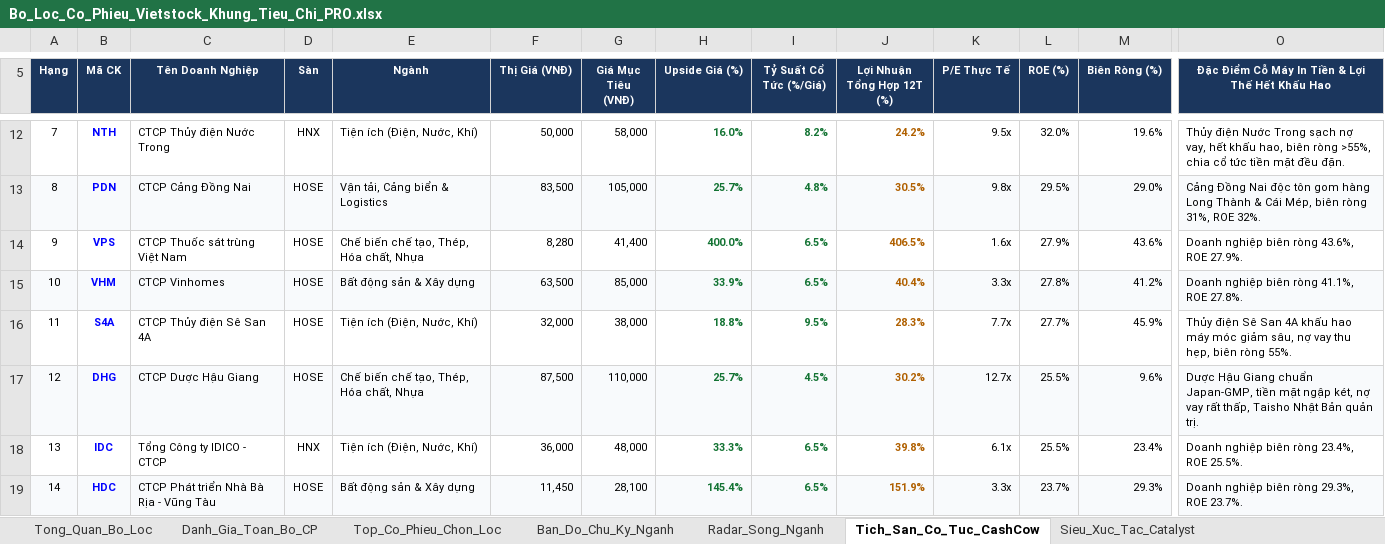
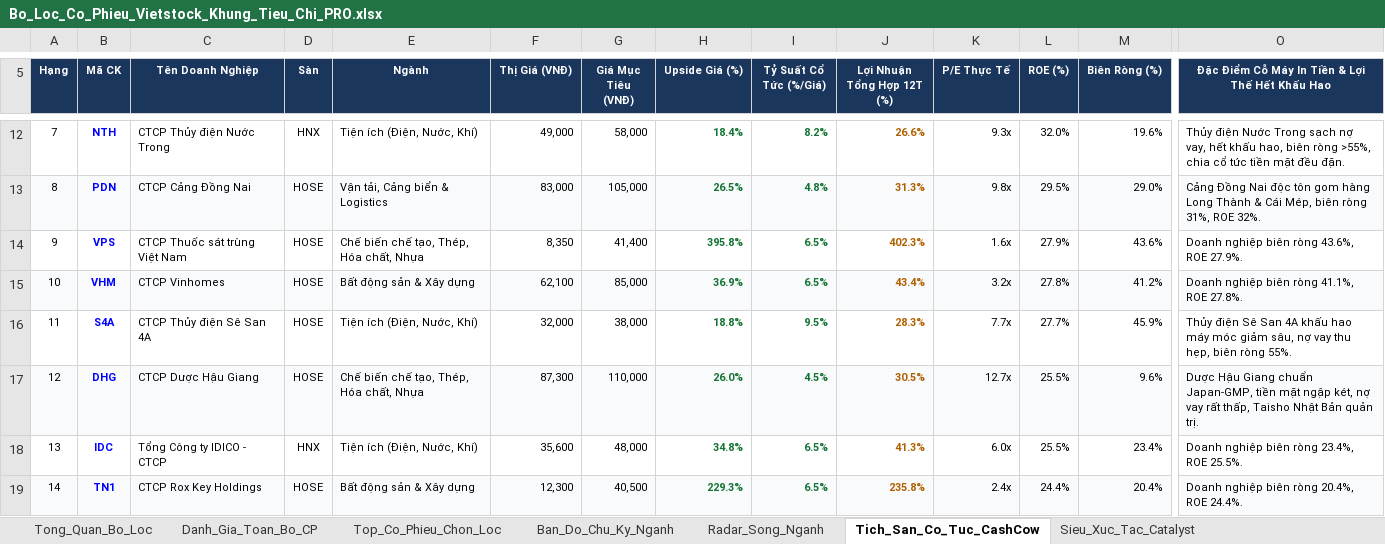
Before and after one commit to NikolaTesla59/Quan, an Excel workbook: Du_An/Vietstock_Screener/Bo_Loc_Co_Phieu_Vietstock_Khung_Tieu_Chi_PRO.xlsx, sheet Tich_San_Co_Tuc_CashCow, drawn as a sheet; only a part is shown, gaps mark what is left out; values as stored, in another font and other column widths than the file's, no borders; the diff covers the shown part only; the diff names each change by its address in the sheet, - before the commit and + after, or states it on an @@ line.

```diff
--- a/Du_An/Vietstock_Screener/Bo_Loc_Co_Phieu_Vietstock_Khung_Tieu_Chi_PRO.xlsx (sheet Tich_San_Co_Tuc_CashCow)
+++ b/Du_An/Vietstock_Screener/Bo_Loc_Co_Phieu_Vietstock_Khung_Tieu_Chi_PRO.xlsx (sheet Tich_San_Co_Tuc_CashCow)
-F12 (Thị Giá (VNĐ)): 50,000
+F12 (Thị Giá (VNĐ)): 49,000
-H12 (Upside Giá (%)): 16.0%
+H12 (Upside Giá (%)): 18.4%
-J12 (Lợi Nhuận Tổng Hợp 12T (%)): 24.2%
+J12 (Lợi Nhuận Tổng Hợp 12T (%)): 26.6%
-K12 (P/E Thực Tế): 9.5x
+K12 (P/E Thực Tế): 9.3x
-F13 (Thị Giá (VNĐ)): 83,500
+F13 (Thị Giá (VNĐ)): 83,000
-H13 (Upside Giá (%)): 25.7%
+H13 (Upside Giá (%)): 26.5%
-J13 (Lợi Nhuận Tổng Hợp 12T (%)): 30.5%
+J13 (Lợi Nhuận Tổng Hợp 12T (%)): 31.3%
-F14 (Thị Giá (VNĐ)): 8,280
+F14 (Thị Giá (VNĐ)): 8,350
-H14 (Upside Giá (%)): 400.0%
+H14 (Upside Giá (%)): 395.8%
-J14 (Lợi Nhuận Tổng Hợp 12T (%)): 406.5%
+J14 (Lợi Nhuận Tổng Hợp 12T (%)): 402.3%
-F15 (Thị Giá (VNĐ)): 63,500
+F15 (Thị Giá (VNĐ)): 62,100
-H15 (Upside Giá (%)): 33.9%
+H15 (Upside Giá (%)): 36.9%
-J15 (Lợi Nhuận Tổng Hợp 12T (%)): 40.4%
+J15 (Lợi Nhuận Tổng Hợp 12T (%)): 43.4%
-K15 (P/E Thực Tế): 3.3x
+K15 (P/E Thực Tế): 3.2x
-F17 (Thị Giá (VNĐ)): 87,500
+F17 (Thị Giá (VNĐ)): 87,300
-H17 (Upside Giá (%)): 25.7%
+H17 (Upside Giá (%)): 26.0%
-J17 (Lợi Nhuận Tổng Hợp 12T (%)): 30.2%
+J17 (Lợi Nhuận Tổng Hợp 12T (%)): 30.5%
-F18 (Thị Giá (VNĐ)): 36,000
+F18 (Thị Giá (VNĐ)): 35,600
-H18 (Upside Giá (%)): 33.3%
+H18 (Upside Giá (%)): 34.8%
-J18 (Lợi Nhuận Tổng Hợp 12T (%)): 39.8%
+J18 (Lợi Nhuận Tổng Hợp 12T (%)): 41.3%
-K18 (P/E Thực Tế): 6.1x
+K18 (P/E Thực Tế): 6.0x
-B19 (Mã CK): HDC
+B19 (Mã CK): TN1
-C19 (Tên Doanh Nghiệp): CTCP Phát triển Nhà Bà Rịa - Vũng Tàu
+C19 (Tên Doanh Nghiệp): CTCP Rox Key Holdings
-F19 (Thị Giá (VNĐ)): 11,450
+F19 (Thị Giá (VNĐ)): 12,300
-G19 (Giá Mục Tiêu (VNĐ)): 28,100
+G19 (Giá Mục Tiêu (VNĐ)): 40,500
-H19 (Upside Giá (%)): 145.4%
+H19 (Upside Giá (%)): 229.3%
-J19 (Lợi Nhuận Tổng Hợp 12T (%)): 151.9%
+J19 (Lợi Nhuận Tổng Hợp 12T (%)): 235.8%
-K19 (P/E Thực Tế): 3.3x
+K19 (P/E Thực Tế): 2.4x
-L19 (ROE (%)): 23.7%
+L19 (ROE (%)): 24.4%
-M19 (Biên Ròng (%)): 29.3%
+M19 (Biên Ròng (%)): 20.4%
-O19: Doanh nghiệp biên ròng 29.3%, ROE 23.7%.
+O19: Doanh nghiệp biên ròng 20.4%, ROE 24.4%.
```
Also changed, not shown: 56 edited cells elsewhere in this sheet, sheet Danh_Gia_Toan_Bo_CP, sheet Top_Co_Phieu_Chon_Loc, sheet Tong_Quan_Bo_Loc, 34 other files.
